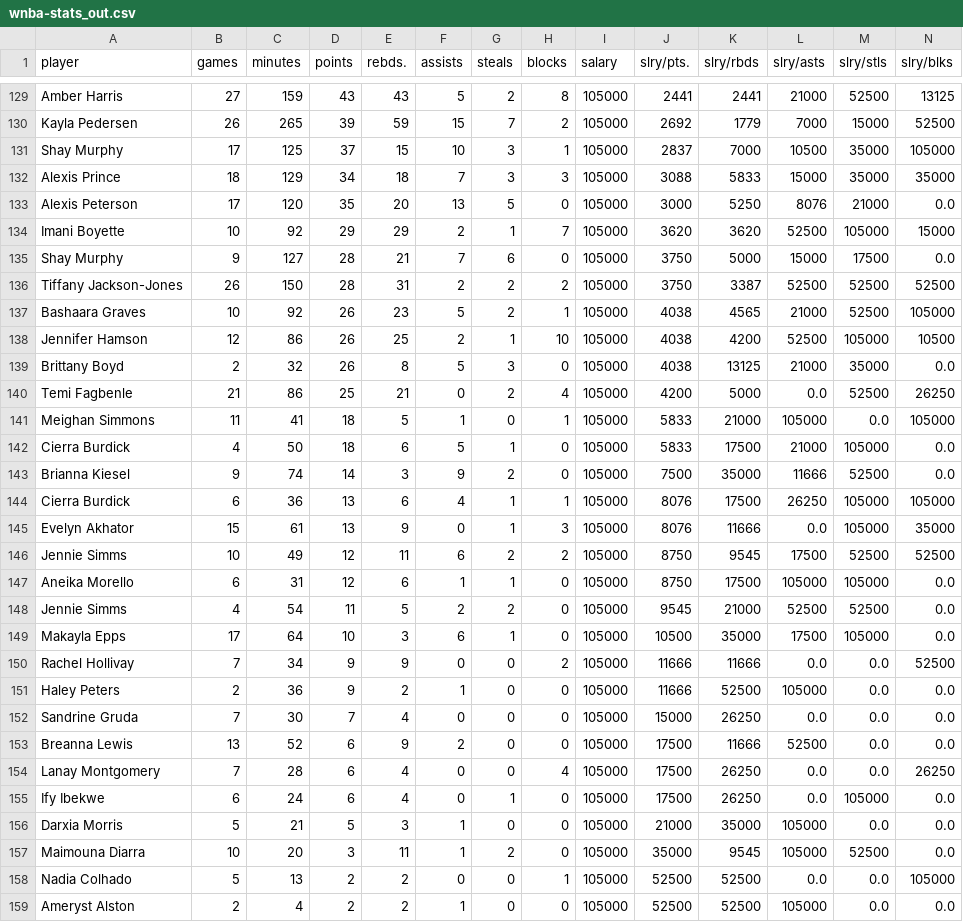
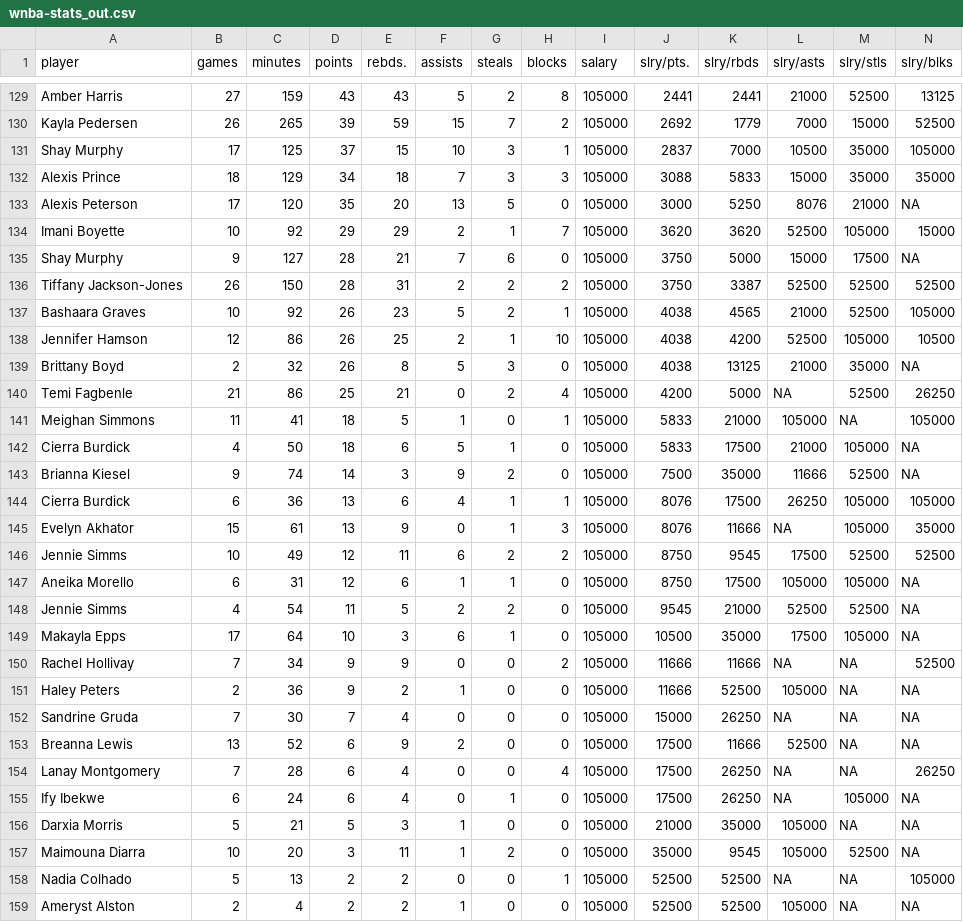
Before and after one commit to Bengis/nba-wnba-salary-gap, a CSV file: data/wnba-stats_out.csv, drawn as a sheet; only a part is shown, gaps mark what is left out; the diff covers the shown part only.

```diff
--- a/data/wnba-stats_out.csv
+++ b/data/wnba-stats_out.csv
@@ -132,5 +132,5 @@ Shay Murphy,17,125,37,15,10,3,1,105000,2837,7000,10500,35000,105000
 Alexis Prince,18,129,34,18,7,3,3,105000,3088,5833,15000,35000,35000
-Alexis Peterson,17,120,35,20,13,5,0,105000,3000,5250,8076,21000,0.0
+Alexis Peterson,17,120,35,20,13,5,0,105000,3000,5250,8076,21000,NA
 Imani Boyette,10,92,29,29,2,1,7,105000,3620,3620,52500,105000,15000
-Shay Murphy,9,127,28,21,7,6,0,105000,3750,5000,15000,17500,0.0
+Shay Murphy,9,127,28,21,7,6,0,105000,3750,5000,15000,17500,NA
 Tiffany Jackson-Jones,26,150,28,31,2,2,2,105000,3750,3387,52500,52500,52500
@@ -138,22 +138,22 @@ Bashaara Graves,10,92,26,23,5,2,1,105000,4038,4565,21000,52500,105000
 Jennifer Hamson,12,86,26,25,2,1,10,105000,4038,4200,52500,105000,10500
-Brittany Boyd,2,32,26,8,5,3,0,105000,4038,13125,21000,35000,0.0
-Temi Fagbenle,21,86,25,21,0,2,4,105000,4200,5000,0.0,52500,26250
-Meighan Simmons,11,41,18,5,1,0,1,105000,5833,21000,105000,0.0,105000
-Cierra Burdick,4,50,18,6,5,1,0,105000,5833,17500,21000,105000,0.0
-Brianna Kiesel,9,74,14,3,9,2,0,105000,7500,35000,11666,52500,0.0
+Brittany Boyd,2,32,26,8,5,3,0,105000,4038,13125,21000,35000,NA
+Temi Fagbenle,21,86,25,21,0,2,4,105000,4200,5000,NA,52500,26250
+Meighan Simmons,11,41,18,5,1,0,1,105000,5833,21000,105000,NA,105000
+Cierra Burdick,4,50,18,6,5,1,0,105000,5833,17500,21000,105000,NA
+Brianna Kiesel,9,74,14,3,9,2,0,105000,7500,35000,11666,52500,NA
 Cierra Burdick,6,36,13,6,4,1,1,105000,8076,17500,26250,105000,105000
-Evelyn Akhator,15,61,13,9,0,1,3,105000,8076,11666,0.0,105000,35000
+Evelyn Akhator,15,61,13,9,0,1,3,105000,8076,11666,NA,105000,35000
 Jennie Simms,10,49,12,11,6,2,2,105000,8750,9545,17500,52500,52500
-Aneika Morello,6,31,12,6,1,1,0,105000,8750,17500,105000,105000,0.0
-Jennie Simms,4,54,11,5,2,2,0,105000,9545,21000,52500,52500,0.0
-Makayla Epps,17,64,10,3,6,1,0,105000,10500,35000,17500,105000,0.0
-Rachel Hollivay,7,34,9,9,0,0,2,105000,11666,11666,0.0,0.0,52500
-Haley Peters,2,36,9,2,1,0,0,105000,11666,52500,105000,0.0,0.0
-Sandrine Gruda,7,30,7,4,0,0,0,105000,15000,26250,0.0,0.0,0.0
-Breanna Lewis,13,52,6,9,2,0,0,105000,17500,11666,52500,0.0,0.0
-Lanay Montgomery,7,28,6,4,0,0,4,105000,17500,26250,0.0,0.0,26250
-Ify Ibekwe,6,24,6,4,0,1,0,105000,17500,26250,0.0,105000,0.0
-Darxia Morris,5,21,5,3,1,0,0,105000,21000,35000,105000,0.0,0.0
-Maimouna Diarra,10,20,3,11,1,2,0,105000,35000,9545,105000,52500,0.0
-Nadia Colhado,5,13,2,2,0,0,1,105000,52500,52500,0.0,0.0,105000
-Ameryst Alston,2,4,2,2,1,0,0,105000,52500,52500,105000,0.0,0.0
+Aneika Morello,6,31,12,6,1,1,0,105000,8750,17500,105000,105000,NA
+Jennie Simms,4,54,11,5,2,2,0,105000,9545,21000,52500,52500,NA
+Makayla Epps,17,64,10,3,6,1,0,105000,10500,35000,17500,105000,NA
+Rachel Hollivay,7,34,9,9,0,0,2,105000,11666,11666,NA,NA,52500
+Haley Peters,2,36,9,2,1,0,0,105000,11666,52500,105000,NA,NA
+Sandrine Gruda,7,30,7,4,0,0,0,105000,15000,26250,NA,NA,NA
+Breanna Lewis,13,52,6,9,2,0,0,105000,17500,11666,52500,NA,NA
+Lanay Montgomery,7,28,6,4,0,0,4,105000,17500,26250,NA,NA,26250
+Ify Ibekwe,6,24,6,4,0,1,0,105000,17500,26250,NA,105000,NA
+Darxia Morris,5,21,5,3,1,0,0,105000,21000,35000,105000,NA,NA
+Maimouna Diarra,10,20,3,11,1,2,0,105000,35000,9545,105000,52500,NA
+Nadia Colhado,5,13,2,2,0,0,1,105000,52500,52500,NA,NA,105000
+Ameryst Alston,2,4,2,2,1,0,0,105000,52500,52500,105000,NA,NA
```
Also changed, not shown: 46 edited cells elsewhere in this file, data/nba-stats_out.csv, 1 other file.
